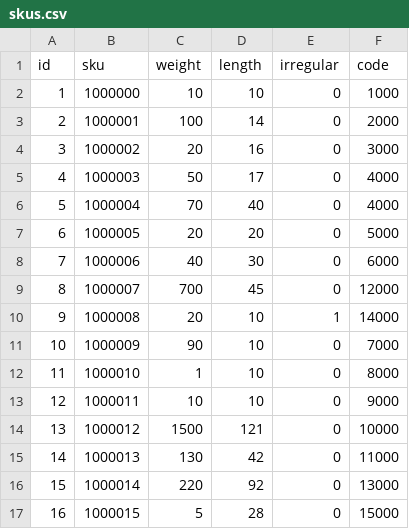
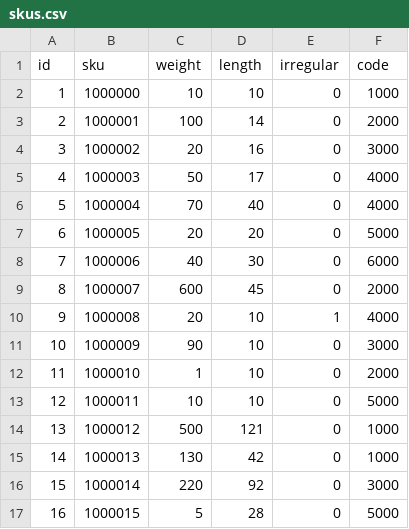
Before and after one commit to robblovell/routing-network-server, a CSV file: data/skus.csv, drawn as a sheet.

```diff
--- a/data/skus.csv
+++ b/data/skus.csv
@@ -8,10 +8,10 @@
 7,1000006,40,30,0,6000
-8,1000007,700,45,0,12000
-9,1000008,20,10,1,14000
-10,1000009,90,10,0,7000
-11,1000010,1,10,0,8000
-12,1000011,10,10,0,9000
-13,1000012,1500,121,0,10000
-14,1000013,130,42,0,11000
-15,1000014,220,92,0,13000
-16,1000015,5,28,0,15000
+8,1000007,600,45,0,2000
+9,1000008,20,10,1,4000
+10,1000009,90,10,0,3000
+11,1000010,1,10,0,2000
+12,1000011,10,10,0,5000
+13,1000012,500,121,0,1000
+14,1000013,130,42,0,1000
+15,1000014,220,92,0,3000
+16,1000015,5,28,0,5000
```
Also changed, not shown: 7 other files.
